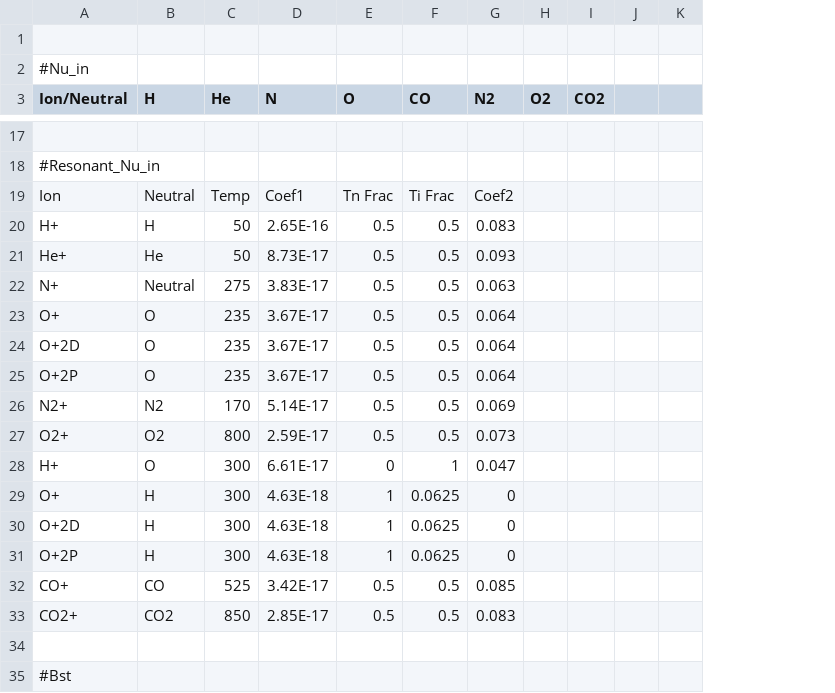
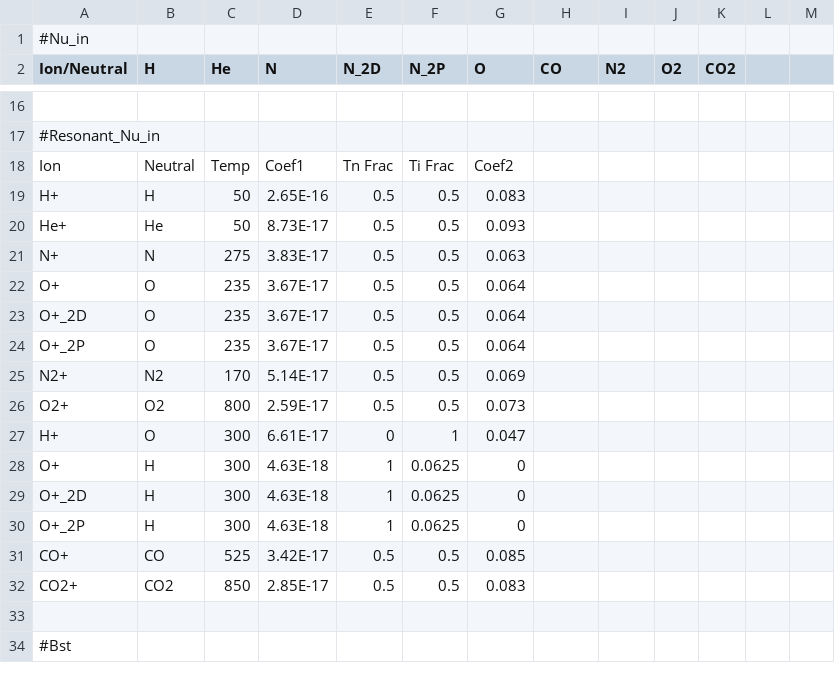
Before and after one commit to AetherModel/Aether, a CSV file: share/run/UA/inputs/ion_neutral_collision_frequencies.csv, drawn as a sheet; only a part is shown, gaps mark what is left out; removed rows and columns are numbered as before the commit, all else as after; the diff covers the shown part only; the diff names each change by its address in the sheet, - before the commit and + after, or states it on an @@ line.

Commit message:
BUG: names of constituents fixed

```diff
--- a/share/run/UA/inputs/ion_neutral_collision_frequencies.csv
+++ b/share/run/UA/inputs/ion_neutral_collision_frequencies.csv
+column E (N_2D), rows 18-32: Tn Frac | 0.5 | 0.5 | 0.5 | 0.5 | 0.5 | 0.5 | 0.5 | 0.5 | 0 | 1 | 1 | 1 | 0.5 | 0.5
+column F (N_2P), rows 18-32: Ti Frac | 0.5 | 0.5 | 0.5 | 0.5 | 0.5 | 0.5 | 0.5 | 0.5 | 1 | 0.0625 | 0.0625 | 0.0625 | 0.5 | 0.5
-row 1: (empty)
-G18 (O): Tn Frac
+G18 (O): Coef2
-H18 (CO): Ti Frac
+H18 (CO): (empty)
-I18 (N2): Coef2
+I18 (N2): (empty)
-G19 (O): 0.5
+G19 (O): 0.083
-H19:H26 (CO): 0.5
+H19:H26 (CO): (empty)
-I19 (N2): 0.083
+I19 (N2): (empty)
-G20 (O): 0.5
+G20 (O): 0.093
-I20 (N2): 0.093
+I20 (N2): (empty)
-B21 (H): Neutral
+B21 (H): N
-G21 (O): 0.5
+G21 (O): 0.063
-I21 (N2): 0.063
+I21 (N2): (empty)
-G22:G24 (O): 0.5
+G22:G24 (O): 0.064
-I22:I24 (N2): 0.064
+I22:I24 (N2): (empty)
-A23 (Ion/Neutral): O+2D
+A23 (Ion/Neutral): O+_2D
-A24 (Ion/Neutral): O+2P
+A24 (Ion/Neutral): O+_2P
-G25 (O): 0.5
+G25 (O): 0.069
-I25 (N2): 0.069
+I25 (N2): (empty)
-G26 (O): 0.5
+G26 (O): 0.073
-I26 (N2): 0.073
+I26 (N2): (empty)
-G27 (O): 0
+G27 (O): 0.047
-H27 (CO): 1
+H27 (CO): (empty)
-I27 (N2): 0.047
+I27 (N2): (empty)
-G28:G30 (O): 1
+G28:G30 (O): 0
-H28:H30 (CO): 0.0625
+H28:H30 (CO): (empty)
-I28:I30 (N2): 0
+I28:I30 (N2): (empty)
-A29 (Ion/Neutral): O+2D
+A29 (Ion/Neutral): O+_2D
-A30 (Ion/Neutral): O+2P
+A30 (Ion/Neutral): O+_2P
-G31 (O): 0.5
+G31 (O): 0.085
-H31:H32 (CO): 0.5
+H31:H32 (CO): (empty)
-I31 (N2): 0.085
+I31 (N2): (empty)
-G32 (O): 0.5
+G32 (O): 0.083
-I32 (N2): 0.083
+I32 (N2): (empty)
```
Also changed, not shown: 2 added rows and 12 edited cells elsewhere in this file.
